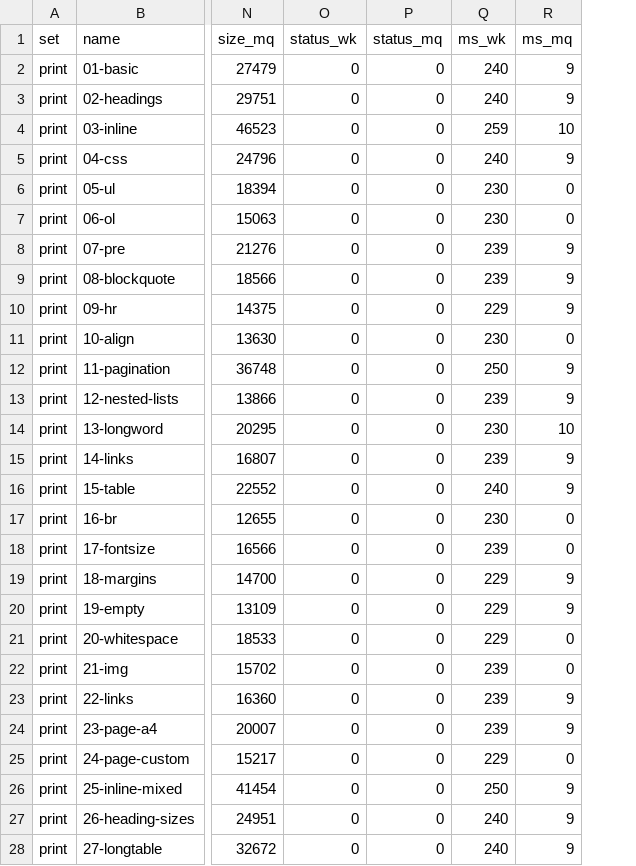
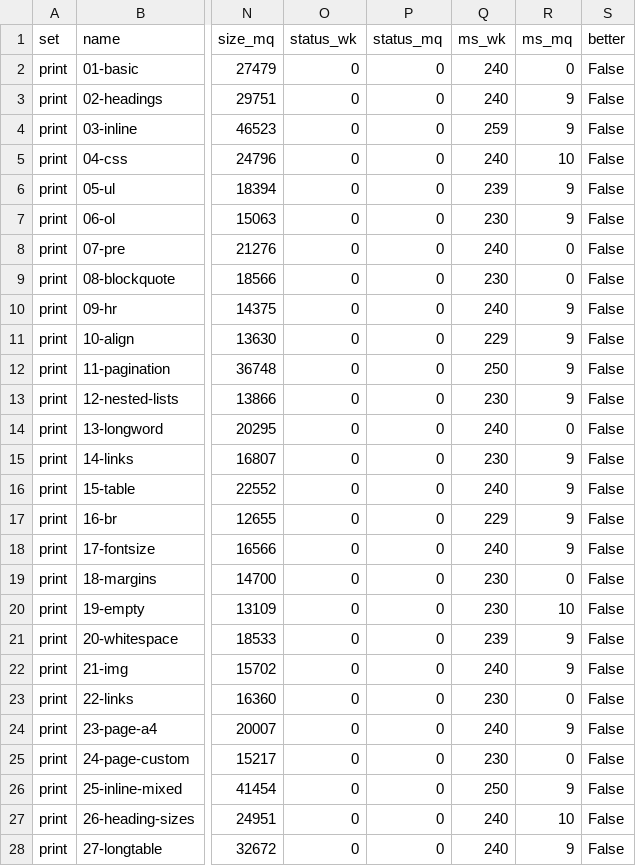
Before and after one commit to marqiushq/wkhtmltopdf-parity, a CSV file: results/0.12.7/linux-arm64/scores.csv, drawn as a sheet; only a part is shown, gaps mark what is left out; the diff covers the shown part only; the diff names each change by its address in the sheet, - before the commit and + after, or states it on an @@ line.

```diff
--- a/results/0.12.7/linux-arm64/scores.csv
+++ b/results/0.12.7/linux-arm64/scores.csv
+column S (better), rows 2-28: all False
-R2 (ms_mq): 9
+R2 (ms_mq): 0
-R4 (ms_mq): 10
+R4 (ms_mq): 9
-R5 (ms_mq): 9
+R5 (ms_mq): 10
-Q6 (ms_wk): 230
+Q6 (ms_wk): 239
-R6:R7 (ms_mq): 0
+R6:R7 (ms_mq): 9
-Q8 (ms_wk): 239
+Q8 (ms_wk): 240
-R8:R9 (ms_mq): 9
+R8:R9 (ms_mq): 0
-Q9 (ms_wk): 239
+Q9 (ms_wk): 230
-Q10 (ms_wk): 229
+Q10 (ms_wk): 240
-Q11 (ms_wk): 230
+Q11 (ms_wk): 229
-R11 (ms_mq): 0
+R11 (ms_mq): 9
-Q13 (ms_wk): 239
+Q13 (ms_wk): 230
-Q14 (ms_wk): 230
+Q14 (ms_wk): 240
-R14 (ms_mq): 10
+R14 (ms_mq): 0
-Q15 (ms_wk): 239
+Q15 (ms_wk): 230
-Q17 (ms_wk): 230
+Q17 (ms_wk): 229
-R17:R18 (ms_mq): 0
+R17:R18 (ms_mq): 9
-Q18 (ms_wk): 239
+Q18 (ms_wk): 240
-Q19:Q20 (ms_wk): 229
+Q19:Q20 (ms_wk): 230
-R19 (ms_mq): 9
+R19 (ms_mq): 0
-R20 (ms_mq): 9
+R20 (ms_mq): 10
-Q21 (ms_wk): 229
+Q21 (ms_wk): 239
-R21:R22 (ms_mq): 0
+R21:R22 (ms_mq): 9
-Q22 (ms_wk): 239
+Q22 (ms_wk): 240
-Q23 (ms_wk): 239
+Q23 (ms_wk): 230
-R23 (ms_mq): 9
+R23 (ms_mq): 0
-Q24 (ms_wk): 239
+Q24 (ms_wk): 240
-Q25 (ms_wk): 229
+Q25 (ms_wk): 230
-R27 (ms_mq): 9
+R27 (ms_mq): 10
```
Also changed, not shown: 76 edited cells elsewhere in this file, results/0.12.7/linux-amd64/scores.csv, results/history.tsv, 11 other files.
